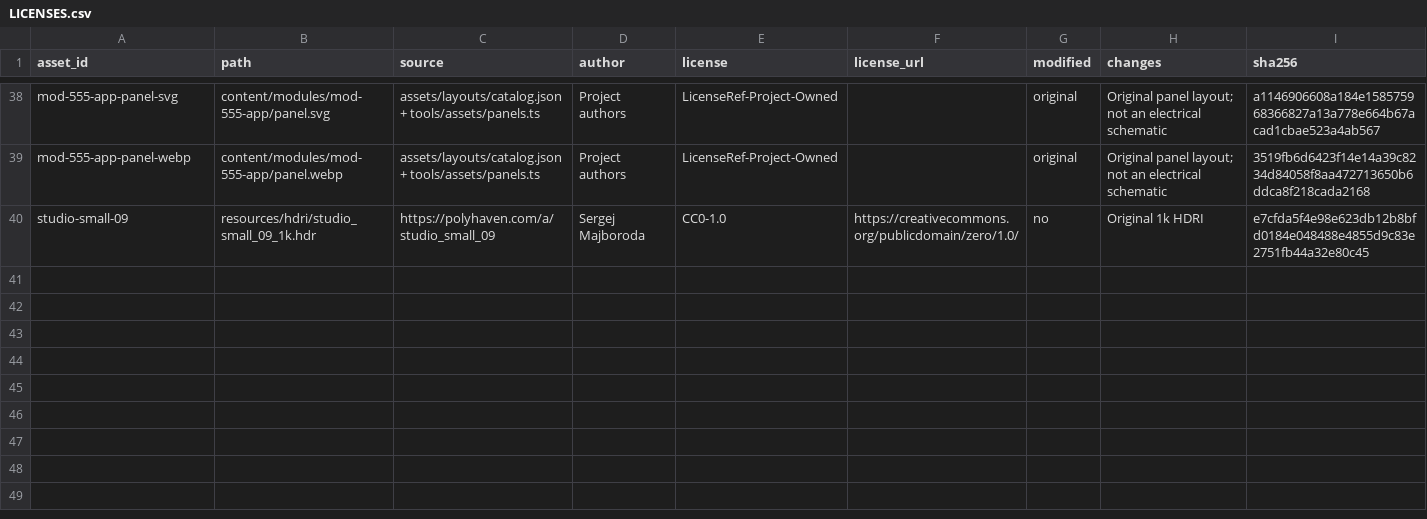
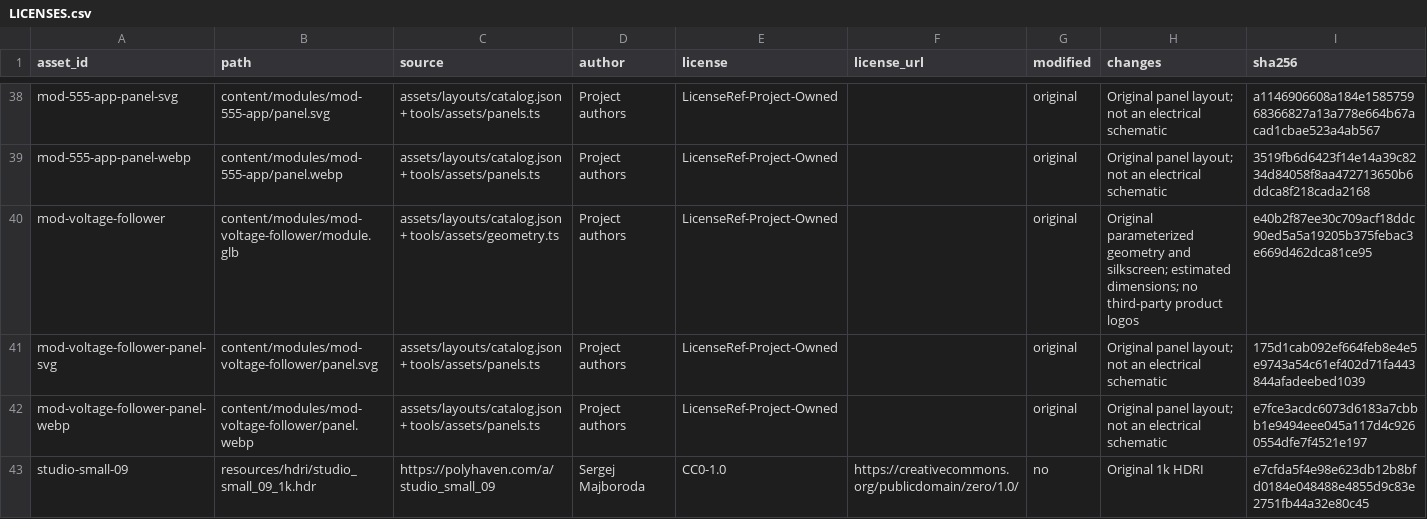
Before and after one commit to Furina-he/virtual, a CSV file: assets/LICENSES.csv, drawn as a sheet; only a part is shown, gaps mark what is left out.

Commit message:
feat: add approved 5V high-impedance follower adapter

```diff
--- a/assets/LICENSES.csv
+++ b/assets/LICENSES.csv
@@ -39,2 +39,5 @@
 "mod-555-app-panel-webp","content/modules/mod-555-app/panel.webp","assets/layouts/catalog.json + tools/assets/panels.ts","Project authors","LicenseRef-Project-Owned","","original","Original panel layout; not an electrical schematic","3519fb6d6423f14e14a39c8234d84058f8aa472713650b6ddca8f218cada2168"
+"mod-voltage-follower","content/modules/mod-voltage-follower/module.glb","assets/layouts/catalog.json + tools/assets/geometry.ts","Project authors","LicenseRef-Project-Owned","","original","Original parameterized geometry and silkscreen; estimated dimensions; no third-party product logos","e40b2f87ee30c709acf18ddc90ed5a5a19205b375febac3e669d462dca81ce95"
+"mod-voltage-follower-panel-svg","content/modules/mod-voltage-follower/panel.svg","assets/layouts/catalog.json + tools/assets/panels.ts","Project authors","LicenseRef-Project-Owned","","original","Original panel layout; not an electrical schematic","175d1cab092ef664feb8e4e5e9743a54c61ef402d71fa443844afadeebed1039"
+"mod-voltage-follower-panel-webp","content/modules/mod-voltage-follower/panel.webp","assets/layouts/catalog.json + tools/assets/panels.ts","Project authors","LicenseRef-Project-Owned","","original","Original panel layout; not an electrical schematic","e7fce3acdc6073d6183a7cbbb1e9494eee045a117d4c9260554dfe7f4521e197"
 "studio-small-09","resources/hdri/studio_small_09_1k.hdr","https://polyhaven.com/a/studio_small_09","Sergej Majboroda","CC0-1.0","https://creativecommons.org/publicdomain/zero/1.0/","no","Original 1k HDRI","e7cfda5f4e98e623db12b8bfd0184e048488e4855d9c83e2751fb44a32e80c45"
```
Also changed, not shown: content/ASSET-LICENSES.csv, 10 other files.
